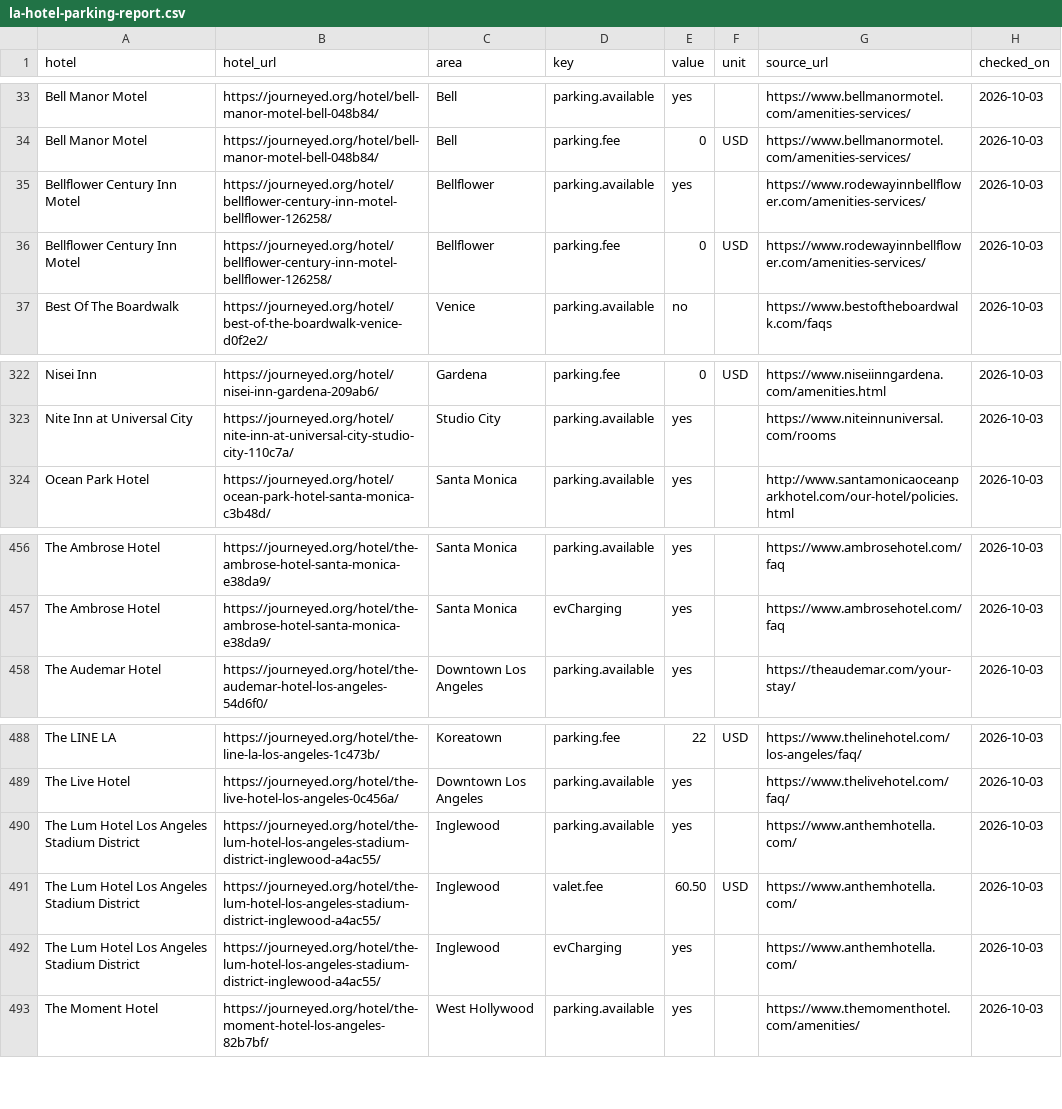
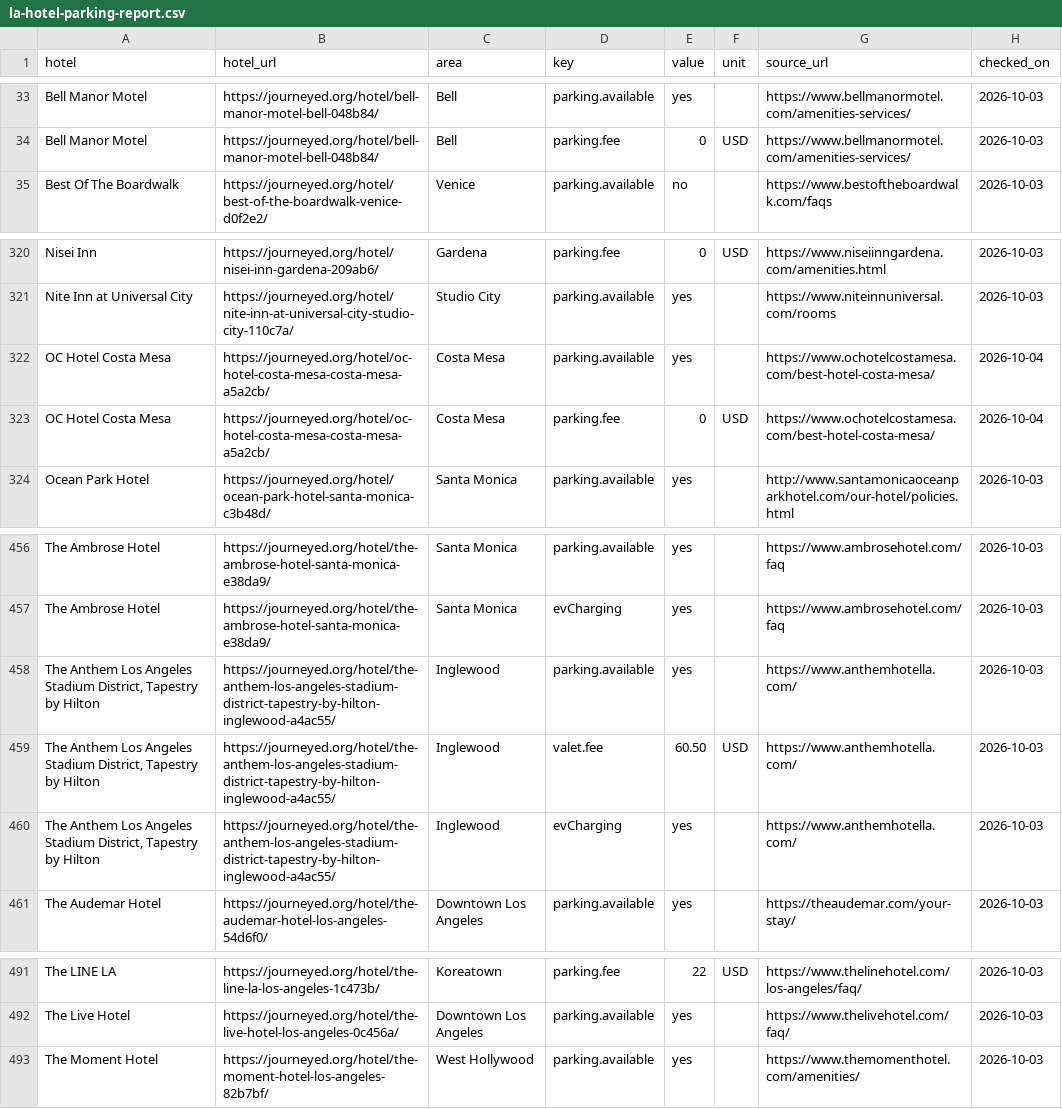
Before and after one commit to luked9/journeyed-open-data, a CSV file: reports/la-hotel-parking-report.csv, drawn as a sheet; only a part is shown, gaps mark what is left out; removed rows and columns are numbered as before the commit, all else as after; the diff names each change by its address in the sheet, - before the commit and + after, or states it on an @@ line.

```diff
--- a/reports/la-hotel-parking-report.csv
+++ b/reports/la-hotel-parking-report.csv
-row 35: Bellflower Century Inn Motel | https://journeyed.org/hotel/bellflower-century-inn-motel-bellflower-126258/ | Bellflower | parking.available | yes |  | https://www.rodewayinnbellflower.com/amenities-services/ | 2026-10-03
-row 36: Bellflower Century Inn Motel | https://journeyed.org/hotel/bellflower-century-inn-motel-bellflower-126258/ | Bellflower | parking.fee | 0 | USD | https://www.rodewayinnbellflower.com/amenities-services/ | 2026-10-03
+row 322: OC Hotel Costa Mesa | https://journeyed.org/hotel/oc-hotel-costa-mesa-costa-mesa-a5a2cb/ | Costa Mesa | parking.available | yes |  | https://www.ochotelcostamesa.com/best-hotel-costa-mesa/ | 2026-10-04
+row 323: OC Hotel Costa Mesa | https://journeyed.org/hotel/oc-hotel-costa-mesa-costa-mesa-a5a2cb/ | Costa Mesa | parking.fee | 0 | USD | https://www.ochotelcostamesa.com/best-hotel-costa-mesa/ | 2026-10-04
+row 458: The Anthem Los Angeles Stadium District, Tapestry by Hilton | https://journeyed.org/hotel/the-anthem-los-angeles-stadium-district-tapestry-by-hilton-inglewood-a4ac55/ | Inglewood | parking.available | yes |  | https://www.anthemhotella.com/ | 2026-10-03
+row 459: The Anthem Los Angeles Stadium District, Tapestry by Hilton | https://journeyed.org/hotel/the-anthem-los-angeles-stadium-district-tapestry-by-hilton-inglewood-a4ac55/ | Inglewood | valet.fee | 60.50 | USD | https://www.anthemhotella.com/ | 2026-10-03
+row 460: The Anthem Los Angeles Stadium District, Tapestry by Hilton | https://journeyed.org/hotel/the-anthem-los-angeles-stadium-district-tapestry-by-hilton-inglewood-a4ac55/ | Inglewood | evCharging | yes |  | https://www.anthemhotella.com/ | 2026-10-03
-row 490: The Lum Hotel Los Angeles Stadium District | https://journeyed.org/hotel/the-lum-hotel-los-angeles-stadium-district-inglewood-a4ac55/ | Inglewood | parking.available | yes |  | https://www.anthemhotella.com/ | 2026-10-03
-row 491: The Lum Hotel Los Angeles Stadium District | https://journeyed.org/hotel/the-lum-hotel-los-angeles-stadium-district-inglewood-a4ac55/ | Inglewood | valet.fee | 60.50 | USD | https://www.anthemhotella.com/ | 2026-10-03
-row 492: The Lum Hotel Los Angeles Stadium District | https://journeyed.org/hotel/the-lum-hotel-los-angeles-stadium-district-inglewood-a4ac55/ | Inglewood | evCharging | yes |  | https://www.anthemhotella.com/ | 2026-10-03
```
Also changed, not shown: los-angeles/hotels.csv, reports/hotels-near-la-stadiums-and-arenas.csv, 22 other files.
